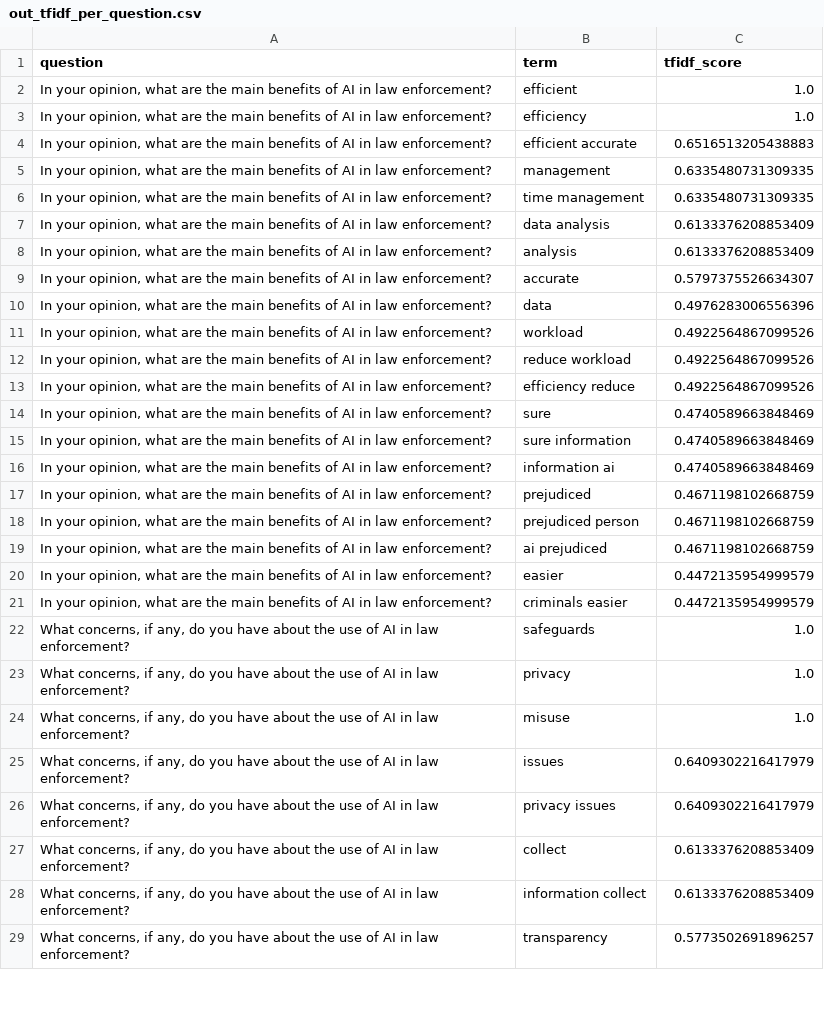
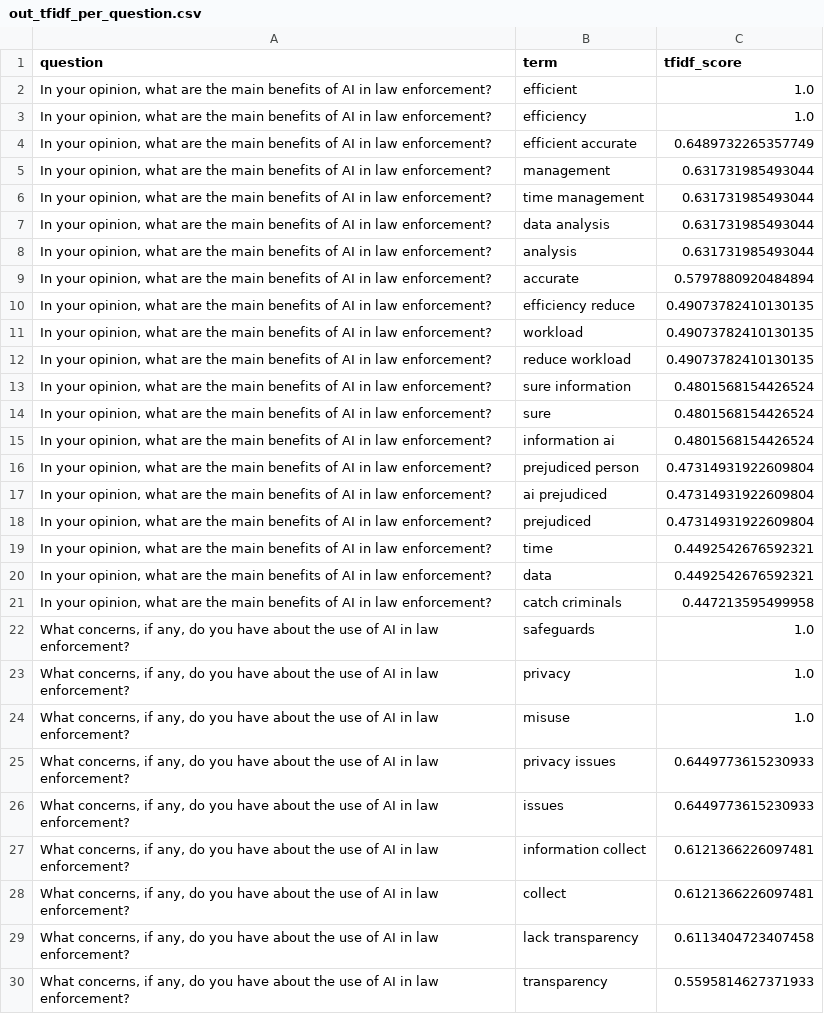
Before and after one commit to kamlesa/FYP_2025, a CSV file: out_tfidf_per_question.csv, drawn as a sheet; only a part is shown; the diff covers the shown part only.

```diff
--- a/out_tfidf_per_question.csv
+++ b/out_tfidf_per_question.csv
@@ -3,20 +3,20 @@ question,term,tfidf_score
 "In your opinion, what are the main benefits of AI in law enforcement?",efficiency,1.0
-"In your opinion, what are the main benefits of AI in law enforcement?",efficient accurate,0.6516513205438883
-"In your opinion, what are the main benefits of AI in law enforcement?",management,0.6335480731309335
-"In your opinion, what are the main benefits of AI in law enforcement?",time management,0.6335480731309335
-"In your opinion, what are the main benefits of AI in law enforcement?",data analysis,0.6133376208853409
-"In your opinion, what are the main benefits of AI in law enforcement?",analysis,0.6133376208853409
-"In your opinion, what are the main benefits of AI in law enforcement?",accurate,0.5797375526634307
-"In your opinion, what are the main benefits of AI in law enforcement?",data,0.4976283006556396
-"In your opinion, what are the main benefits of AI in law enforcement?",workload,0.4922564867099526
-"In your opinion, what are the main benefits of AI in law enforcement?",reduce workload,0.4922564867099526
-"In your opinion, what are the main benefits of AI in law enforcement?",efficiency reduce,0.4922564867099526
-"In your opinion, what are the main benefits of AI in law enforcement?",sure,0.4740589663848469
-"In your opinion, what are the main benefits of AI in law enforcement?",sure information,0.4740589663848469
-"In your opinion, what are the main benefits of AI in law enforcement?",information ai,0.4740589663848469
-"In your opinion, what are the main benefits of AI in law enforcement?",prejudiced,0.4671198102668759
-"In your opinion, what are the main benefits of AI in law enforcement?",prejudiced person,0.4671198102668759
-"In your opinion, what are the main benefits of AI in law enforcement?",ai prejudiced,0.4671198102668759
-"In your opinion, what are the main benefits of AI in law enforcement?",easier,0.4472135954999579
-"In your opinion, what are the main benefits of AI in law enforcement?",criminals easier,0.4472135954999579
+"In your opinion, what are the main benefits of AI in law enforcement?",efficient accurate,0.6489732265357749
+"In your opinion, what are the main benefits of AI in law enforcement?",management,0.631731985493044
+"In your opinion, what are the main benefits of AI in law enforcement?",time management,0.631731985493044
+"In your opinion, what are the main benefits of AI in law enforcement?",data analysis,0.631731985493044
+"In your opinion, what are the main benefits of AI in law enforcement?",analysis,0.631731985493044
+"In your opinion, what are the main benefits of AI in law enforcement?",accurate,0.5797880920484894
+"In your opinion, what are the main benefits of AI in law enforcement?",efficiency reduce,0.49073782410130135
+"In your opinion, what are the main benefits of AI in law enforcement?",workload,0.49073782410130135
+"In your opinion, what are the main benefits of AI in law enforcement?",reduce workload,0.49073782410130135
+"In your opinion, what are the main benefits of AI in law enforcement?",sure information,0.4801568154426524
+"In your opinion, what are the main benefits of AI in law enforcement?",sure,0.4801568154426524
+"In your opinion, what are the main benefits of AI in law enforcement?",information ai,0.4801568154426524
+"In your opinion, what are the main benefits of AI in law enforcement?",prejudiced person,0.47314931922609804
+"In your opinion, what are the main benefits of AI in law enforcement?",ai prejudiced,0.47314931922609804
+"In your opinion, what are the main benefits of AI in law enforcement?",prejudiced,0.47314931922609804
+"In your opinion, what are the main benefits of AI in law enforcement?",time,0.4492542676592321
+"In your opinion, what are the main benefits of AI in law enforcement?",data,0.4492542676592321
+"In your opinion, what are the main benefits of AI in law enforcement?",catch criminals,0.447213595499958
 "What concerns, if any, do you have about the use of AI in law enforcement?",safeguards,1.0
@@ -24,6 +24,7 @@ question,term,tfidf_score
 "What concerns, if any, do you have about the use of AI in law enforcement?",misuse,1.0
-"What concerns, if any, do you have about the use of AI in law enforcement?",issues,0.6409302216417979
-"What concerns, if any, do you have about the use of AI in law enforcement?",privacy issues,0.6409302216417979
-"What concerns, if any, do you have about the use of AI in law enforcement?",collect,0.6133376208853409
-"What concerns, if any, do you have about the use of AI in law enforcement?",information collect,0.6133376208853409
-"What concerns, if any, do you have about the use of AI in law enforcement?",transparency,0.5773502691896257
+"What concerns, if any, do you have about the use of AI in law enforcement?",privacy issues,0.6449773615230933
+"What concerns, if any, do you have about the use of AI in law enforcement?",issues,0.6449773615230933
+"What concerns, if any, do you have about the use of AI in law enforcement?",information collect,0.6121366226097481
+"What concerns, if any, do you have about the use of AI in law enforcement?",collect,0.6121366226097481
+"What concerns, if any, do you have about the use of AI in law enforcement?",lack transparency,0.6113404723407458
+"What concerns, if any, do you have about the use of AI in law enforcement?",transparency,0.5595814627371933
```
Also changed, not shown: 17 added rows, 18 removed rows and 13 edited cells elsewhere in this file, out_tfidf_global.csv, 7 other files.
